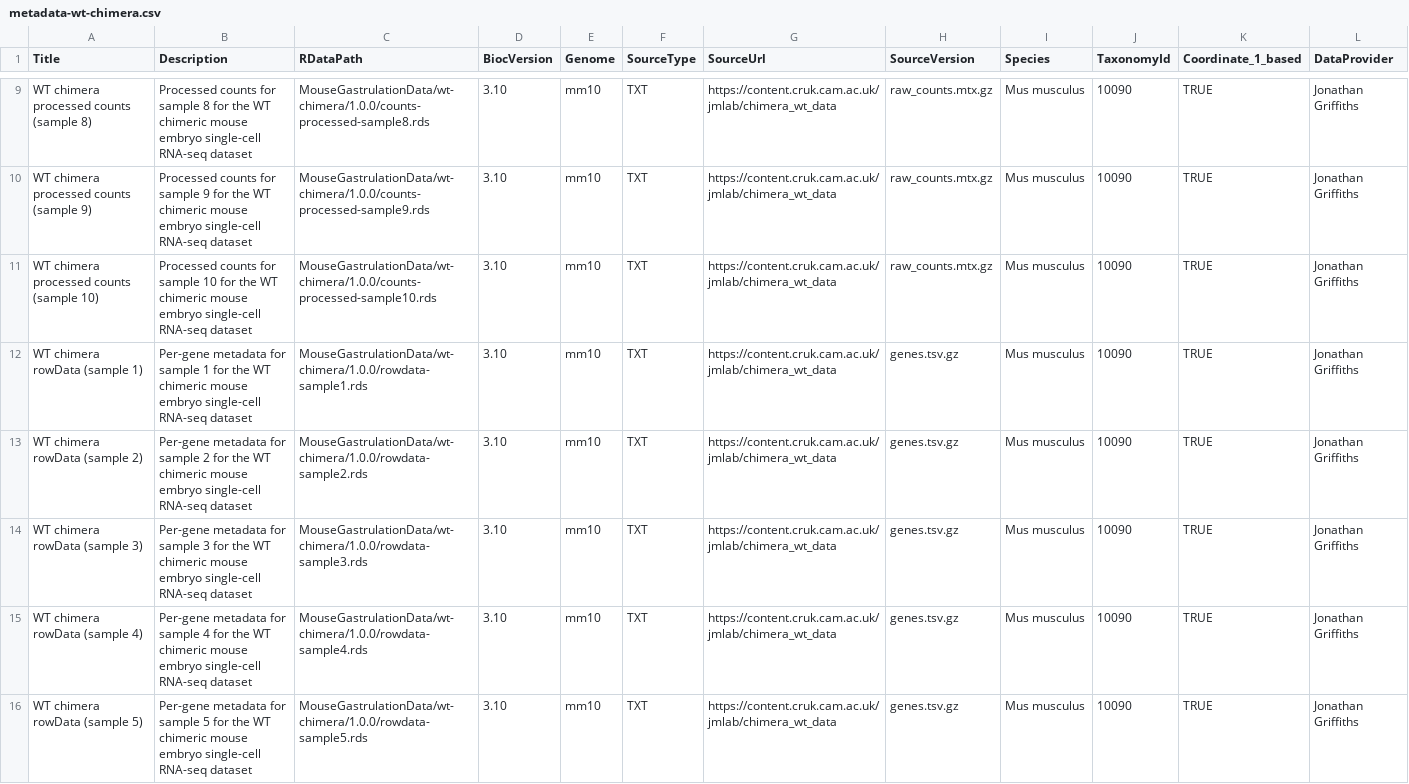
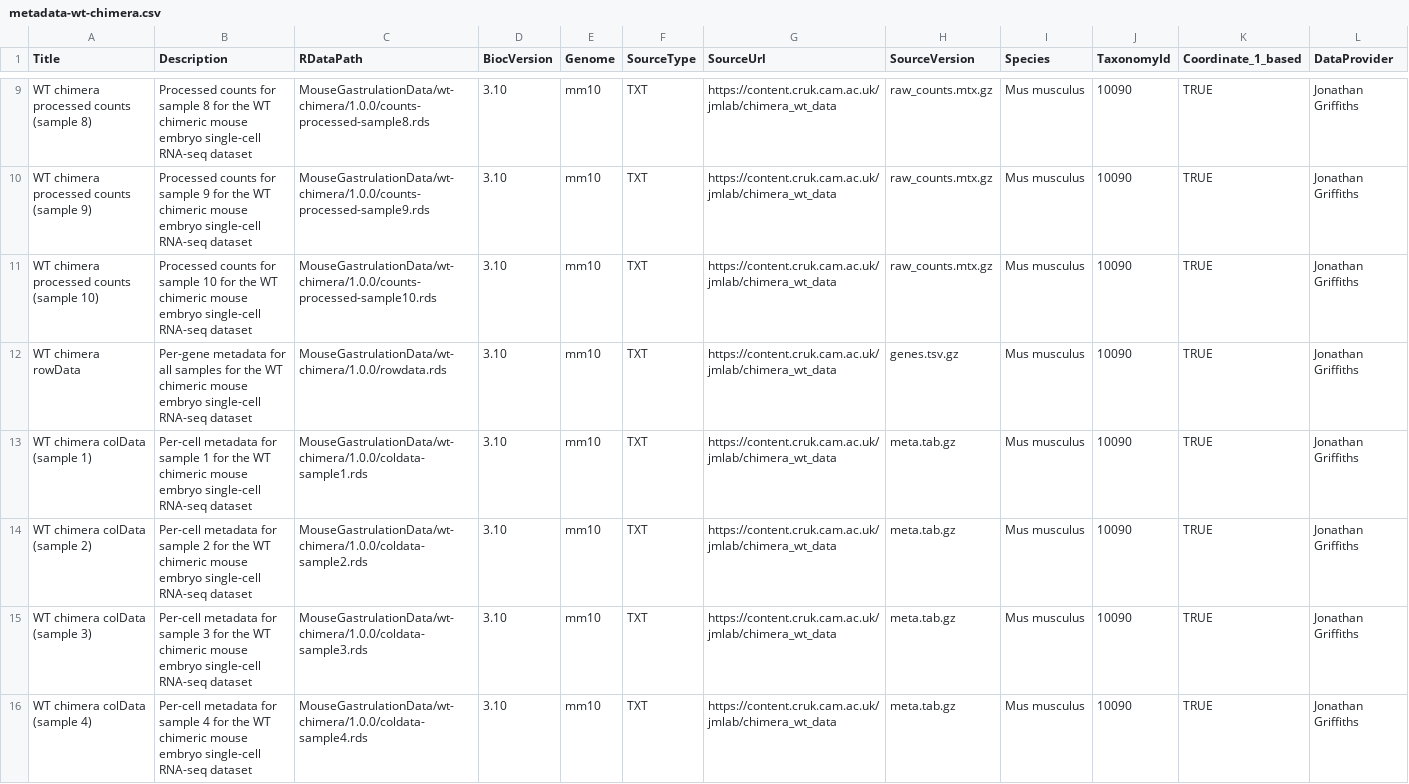
Before and after one commit to MarioniLab/MouseGastrulationData, a CSV file: inst/extdata/metadata-wt-chimera.csv, drawn as a sheet; only a part is shown, gaps mark what is left out; the shorter side is filled out with more unchanged rows; rows hold the shown columns only; the diff covers the shown part only; the diff names each change by its address in the sheet, - before the commit and + after, or states it on an @@ line.

Commit message:
Moved to a single rowData file for each dataset

```diff
--- a/inst/extdata/metadata-wt-chimera.csv
+++ b/inst/extdata/metadata-wt-chimera.csv
-A12 (Title): WT chimera rowData (sample 1)
+A12 (Title): WT chimera rowData
-B12 (Description): …metadata for sample 1 for the…
+B12 (Description): …metadata for all samples for the…
-C12 (RDataPath): MouseGastrulationData/wt-chimera/1.0.0/rowdata-sample1.rds
+C12 (RDataPath): MouseGastrulationData/wt-chimera/1.0.0/rowdata.rds
-row 13: WT chimera rowData (sample 2) | Per-gene metadata for sample 2 for the WT chimeric mouse embryo single-cell RNA-seq dataset | MouseGastrulationData/wt-chimera/1.0.0/rowdata-sample2.rds | 3.10 | mm10 | TXT | https://content.cruk.cam.ac.uk/jmlab/chimera_wt_data | genes.tsv.gz | Mus musculus | 10090 | TRUE | Jonathan Griffiths
-row 14: WT chimera rowData (sample 3) | Per-gene metadata for sample 3 for the WT chimeric mouse embryo single-cell RNA-seq dataset | MouseGastrulationData/wt-chimera/1.0.0/rowdata-sample3.rds | 3.10 | mm10 | TXT | https://content.cruk.cam.ac.uk/jmlab/chimera_wt_data | genes.tsv.gz | Mus musculus | 10090 | TRUE | Jonathan Griffiths
-row 15: WT chimera rowData (sample 4) | Per-gene metadata for sample 4 for the WT chimeric mouse embryo single-cell RNA-seq dataset | MouseGastrulationData/wt-chimera/1.0.0/rowdata-sample4.rds | 3.10 | mm10 | TXT | https://content.cruk.cam.ac.uk/jmlab/chimera_wt_data | genes.tsv.gz | Mus musculus | 10090 | TRUE | Jonathan Griffiths
-row 16: WT chimera rowData (sample 5) | Per-gene metadata for sample 5 for the WT chimeric mouse embryo single-cell RNA-seq dataset | MouseGastrulationData/wt-chimera/1.0.0/rowdata-sample5.rds | 3.10 | mm10 | TXT | https://content.cruk.cam.ac.uk/jmlab/chimera_wt_data | genes.tsv.gz | Mus musculus | 10090 | TRUE | Jonathan Griffiths
```
Also changed, not shown: 5 removed rows elsewhere in this file, 9 other files.
